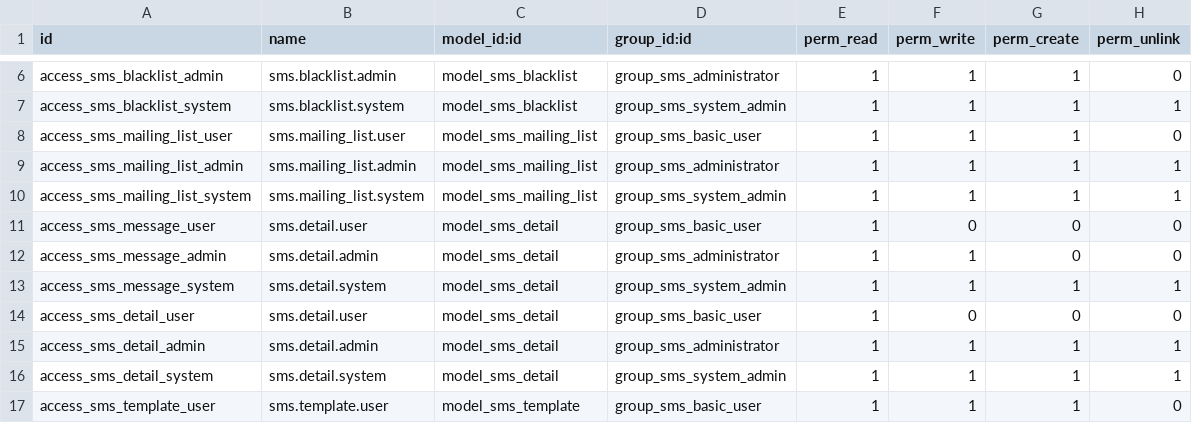
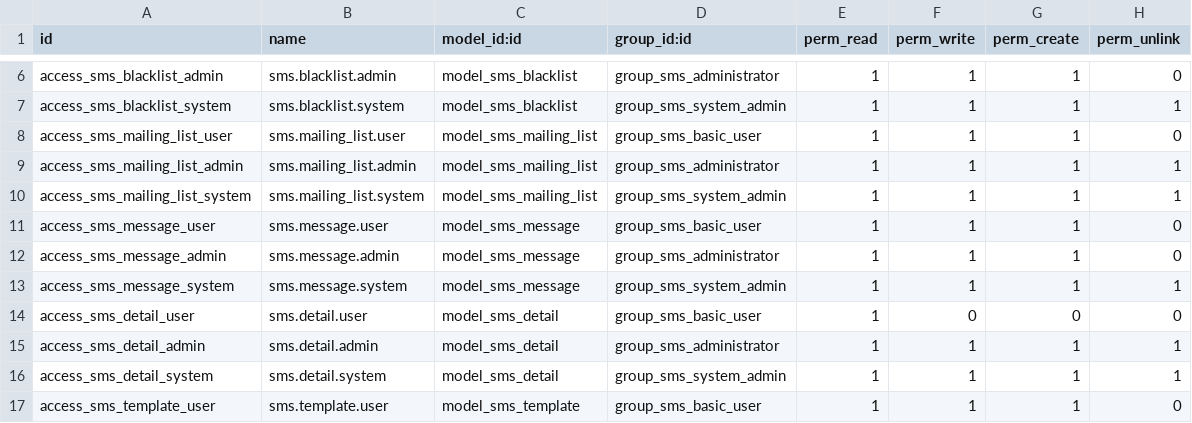
Before and after one commit to SupeFrankie/su_sms, a CSV file: security/ir.model.access.csv, drawn as a sheet; only a part is shown, gaps mark what is left out.

Commit message:
sms.message access rights fix

```diff
--- a/security/ir.model.access.csv
+++ b/security/ir.model.access.csv
@@ -10,5 +10,5 @@ access_sms_mailing_list_admin,sms.mailing_list.admin,model_sms_mailing_list,grou
 access_sms_mailing_list_system,sms.mailing_list.system,model_sms_mailing_list,group_sms_system_admin,1,1,1,1
-access_sms_message_user,sms.detail.user,model_sms_detail,group_sms_basic_user,1,0,0,0
-access_sms_message_admin,sms.detail.admin,model_sms_detail,group_sms_administrator,1,1,0,0
-access_sms_message_system,sms.detail.system,model_sms_detail,group_sms_system_admin,1,1,1,1
+access_sms_message_user,sms.message.user,model_sms_message,group_sms_basic_user,1,1,1,0
+access_sms_message_admin,sms.message.admin,model_sms_message,group_sms_administrator,1,1,1,0
+access_sms_message_system,sms.message.system,model_sms_message,group_sms_system_admin,1,1,1,1
 access_sms_detail_user,sms.detail.user,model_sms_detail,group_sms_basic_user,1,0,0,0
```
